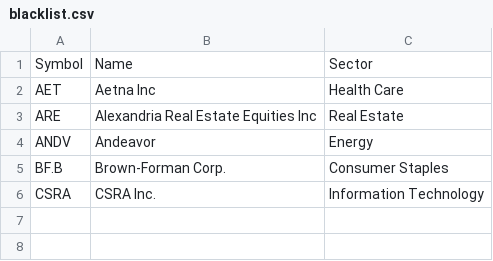
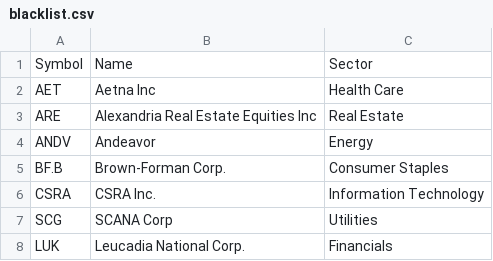
Before and after one commit to pmantini/FE_Stock_list, a CSV file: blacklist.csv, drawn as a sheet; the diff names each change by its address in the sheet, - before the commit and + after, or states it on an @@ line.

Commit message:
Update blacklist.csv

```diff
--- a/blacklist.csv
+++ b/blacklist.csv
+row 7: SCG | SCANA Corp | Utilities
+row 8: LUK | Leucadia National Corp. | Financials
```
